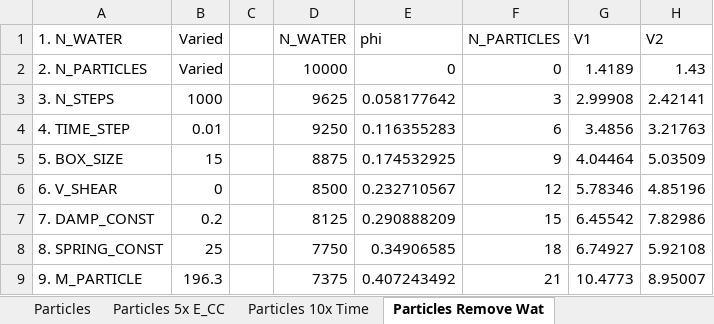
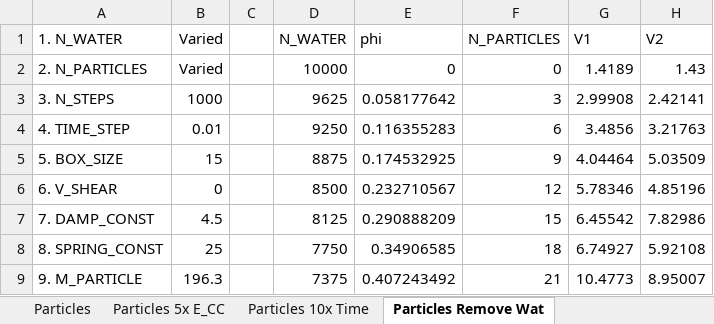
Before and after one commit to chesszz/DPD-colloids, an Excel workbook: Viscosity Testing - Green-Kubo.xlsx, sheet Particles Remove Wat, drawn as a sheet; only a part is shown; values as stored, in another font and other column widths than the file's, no borders; charts and pictures not drawn; the diff names each change by its address in the sheet, - before the commit and + after, or states it on an @@ line.

```diff
--- a/Viscosity Testing - Green-Kubo.xlsx (sheet Particles Remove Wat)
+++ b/Viscosity Testing - Green-Kubo.xlsx (sheet Particles Remove Wat)
-B7 (Varied): 0.2
+B7 (Varied): 4.5
```
Also changed, not shown: sheet Particles 10x Time, other sheet tabs, charts or pictures, Viscosity Testing - LE + SLLOD - New Visc Formula.xlsx, 36 other files.
